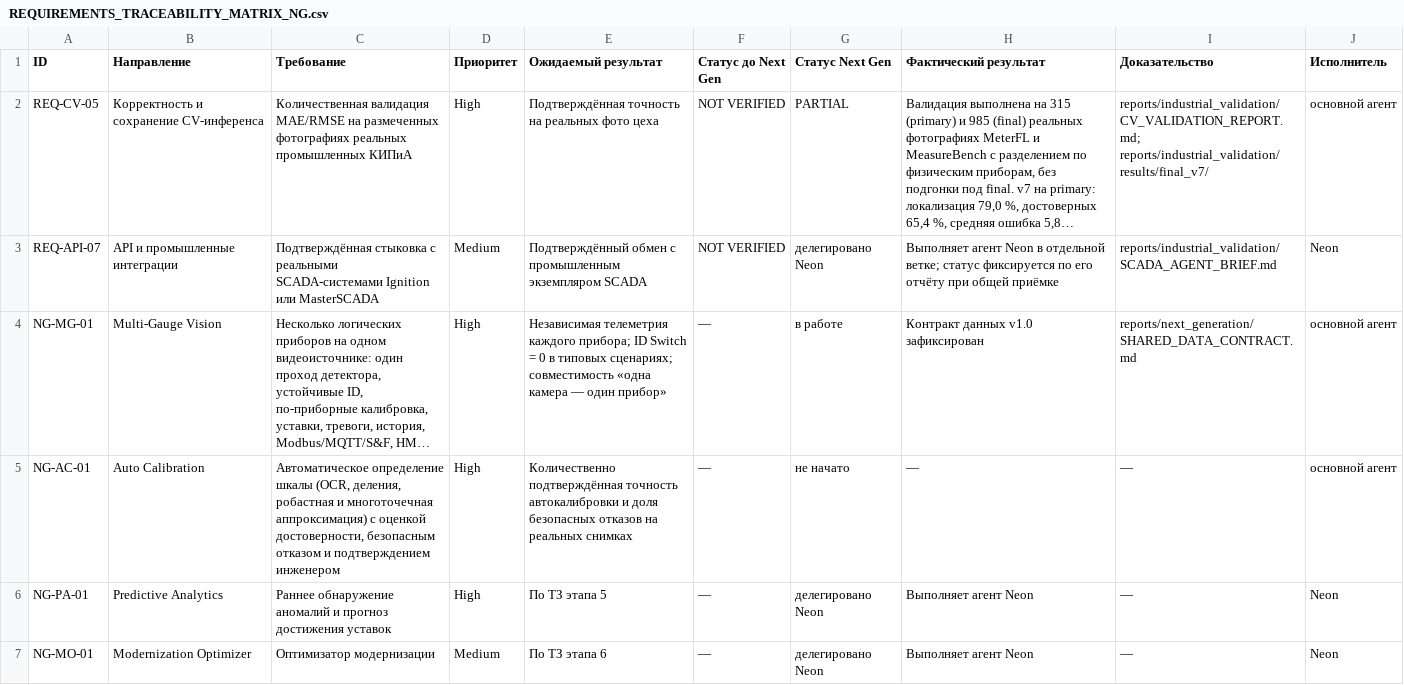
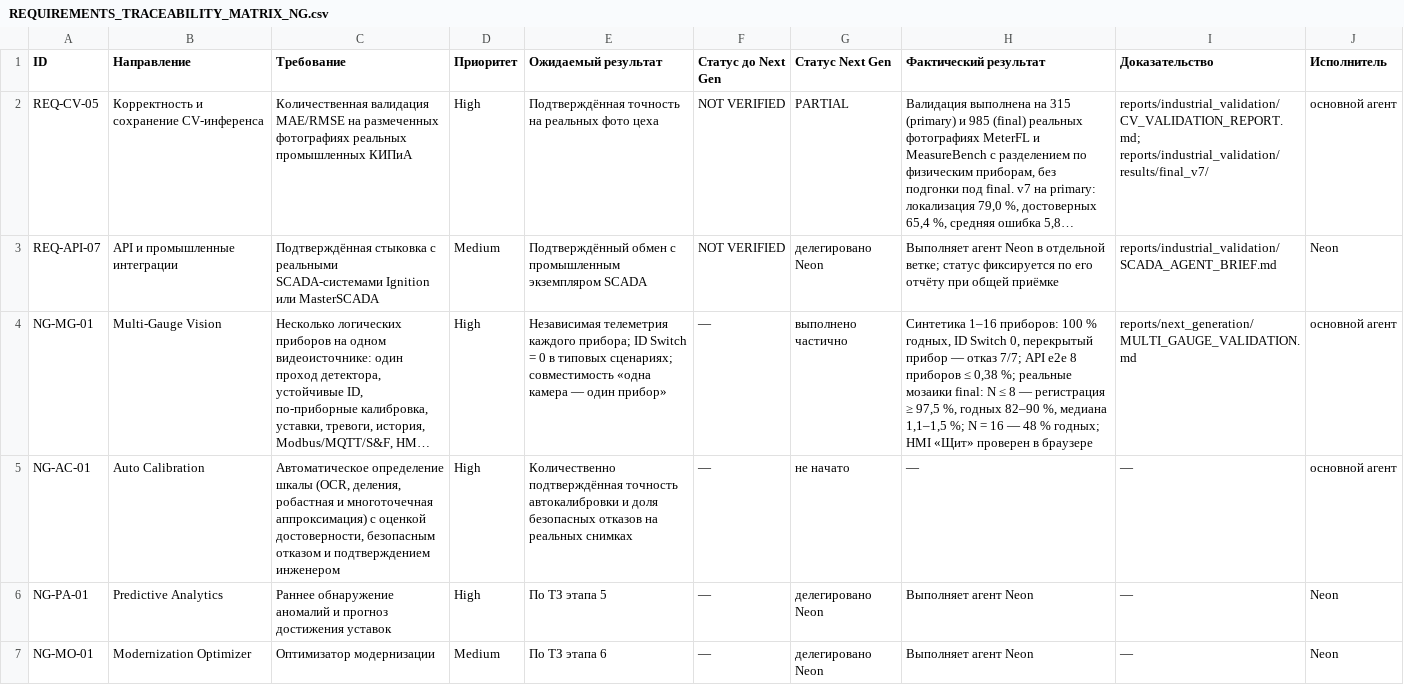
Before and after one commit to EGRNEGR/GaugeVisionAI, a CSV file: reports/next_generation/REQUIREMENTS_TRACEABILITY_MATRIX_NG.csv, drawn as a sheet; long unchanged cells end in …; the diff names each change by its address in the sheet, - before the commit and + after, or states it on an @@ line.

```diff
--- a/reports/next_generation/REQUIREMENTS_TRACEABILITY_MATRIX_NG.csv
+++ b/reports/next_generation/REQUIREMENTS_TRACEABILITY_MATRIX_NG.csv
-G4 (Статус Next Gen): в работе
+G4 (Статус Next Gen): выполнено частично
-H4 (Фактический результат): Контракт данных v1.0 зафиксирован
+H4 (Фактический результат): Синтетика 1–16 приборов: 100 % годных, ID Switch 0, перекрытый прибор — отказ 7/7; API e2e 8 приборов ≤ 0,38 %; реальные мозаики final: N ≤ 8 — регистрация ≥ 97,5 %, годных 82–90 %, медиана 1,1–1,5 %; N = 16 — 48 % годных; HMI «Щит» проверен в браузере
-I4 (Доказательство): reports/next_generation/SHARED_DATA_CONTRACT.md
+I4 (Доказательство): reports/next_generation/MULTI_GAUGE_VALIDATION.md
```
Also changed, not shown: 3 other files.
